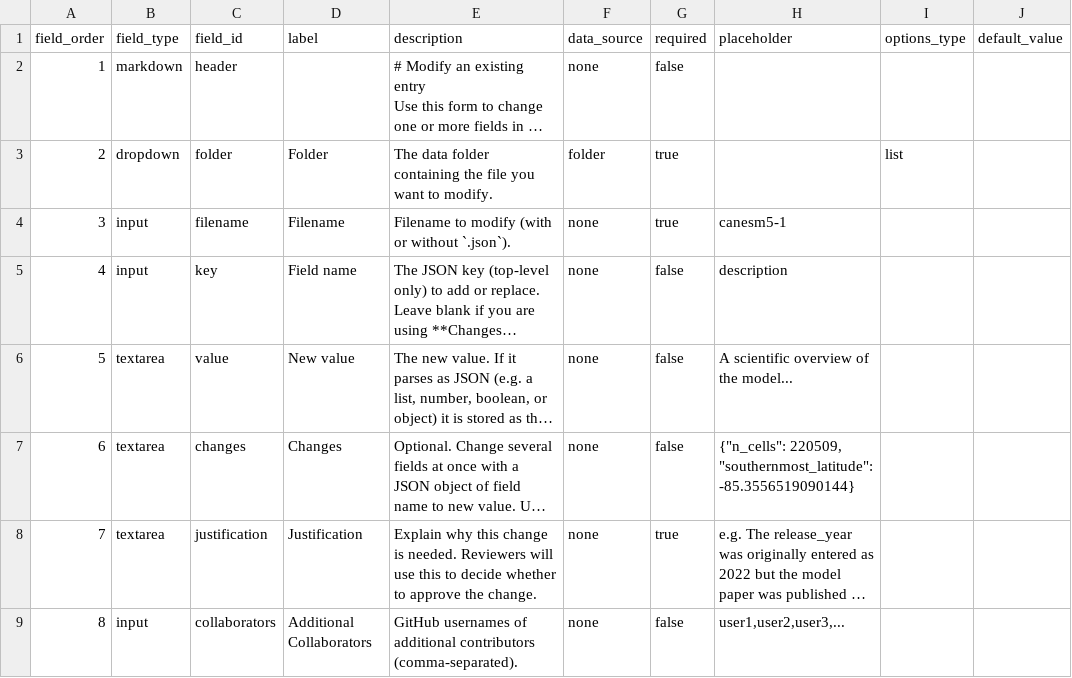
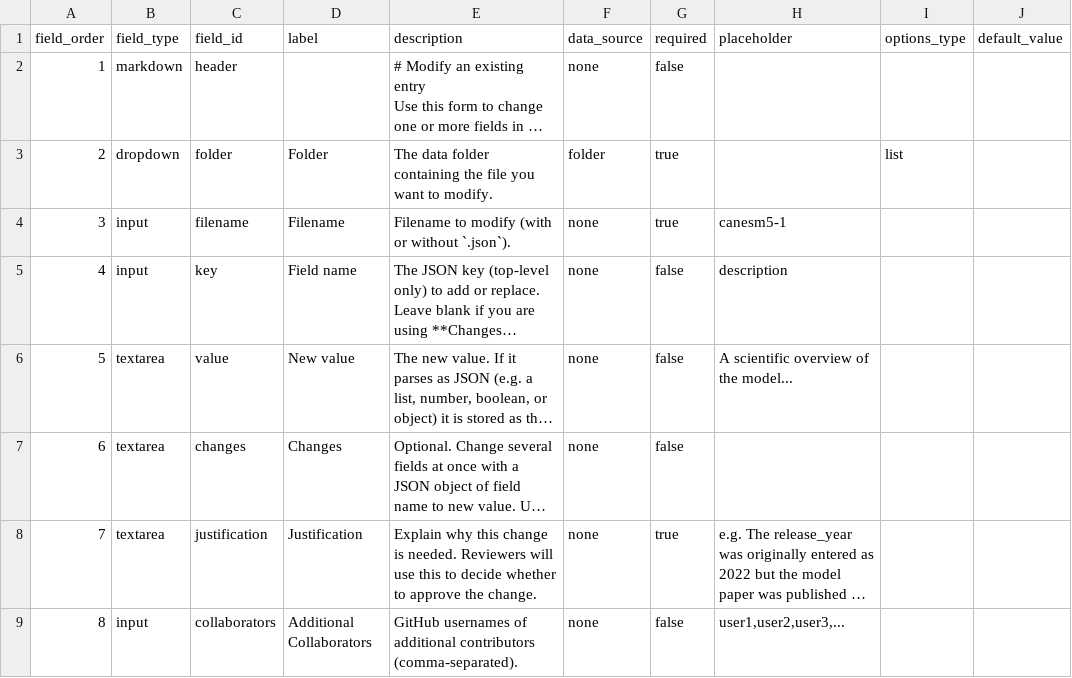
Before and after one commit to WCRP-CMIP/Essential-Model-Documentation, a CSV file: .github/GEN_ISSUE_TEMPLATE/modify.csv, drawn as a sheet; long unchanged cells end in …; the diff names each change by its address in the sheet, - before the commit and + after, or states it on an @@ line.

```diff
--- a/.github/GEN_ISSUE_TEMPLATE/modify.csv
+++ b/.github/GEN_ISSUE_TEMPLATE/modify.csv
-H7 (placeholder): {"n_cells": 220509, "southernmost_latitude": -85.3556519090144}
+H7 (placeholder): (empty)
```
Also changed, not shown: 3 other files.
